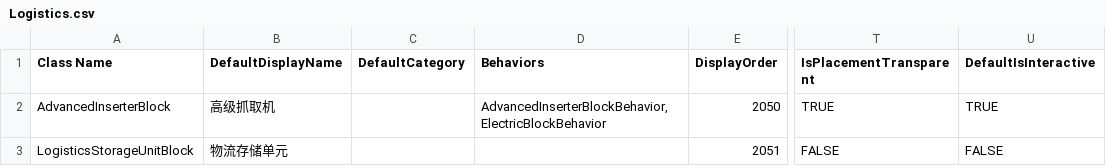
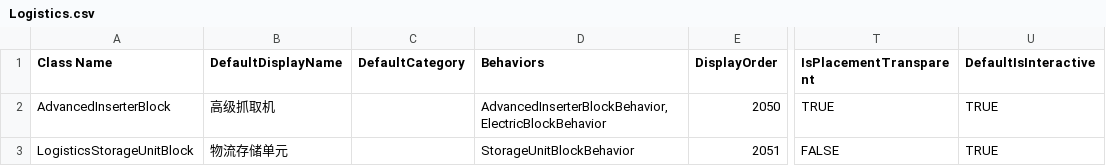
Before and after one commit to CS-LX/Logistics, a CSV file: Logistics.csv, drawn as a sheet; only a part is shown, gaps mark what is left out; the diff names each change by its address in the sheet, - before the commit and + after, or states it on an @@ line.

```diff
--- a/Logistics.csv
+++ b/Logistics.csv
-D3 (Behaviors): (empty)
+D3 (Behaviors): StorageUnitBlockBehavior
-U3 (DefaultIsInteractive): FALSE
+U3 (DefaultIsInteractive): TRUE
```
Also changed, not shown: 12 other files.
